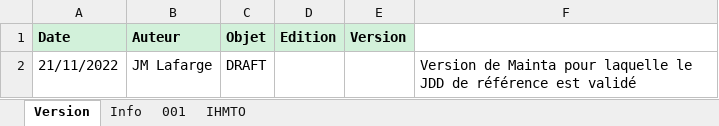
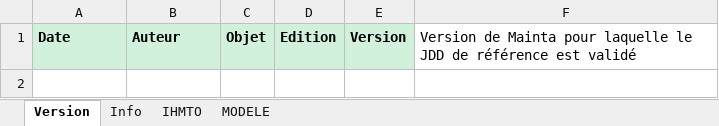
Before and after one commit to jmLafarge/MAINTA_TNR, an Excel workbook: TNR/TrameJDD.xlsx, sheet Version, drawn as a sheet; values as stored, in another font and other column widths than the file's, no borders; the diff names each change by its address in the sheet, - before the commit and + after, or states it on an @@ line.

```diff
--- a/TNR/TrameJDD.xlsx (sheet Version)
+++ b/TNR/TrameJDD.xlsx (sheet Version)
-sheet tab: 001
+sheet tab: MODELE
@@ sheet tab order changed: Version | Info | IHMTO | MODELE @@
-F1: (empty)
+F1: Version de Mainta pour laquelle le JDD de référence est validé
-row 2: 21/11/2022 | JM Lafarge | DRAFT |  |  | Version de Mainta pour laquelle le JDD de référence est validé
```
Also changed, not shown: sheet Info, TNR/TramePREJDD.xlsx, TNR/infoBDD.xlsx, 18 other files.
